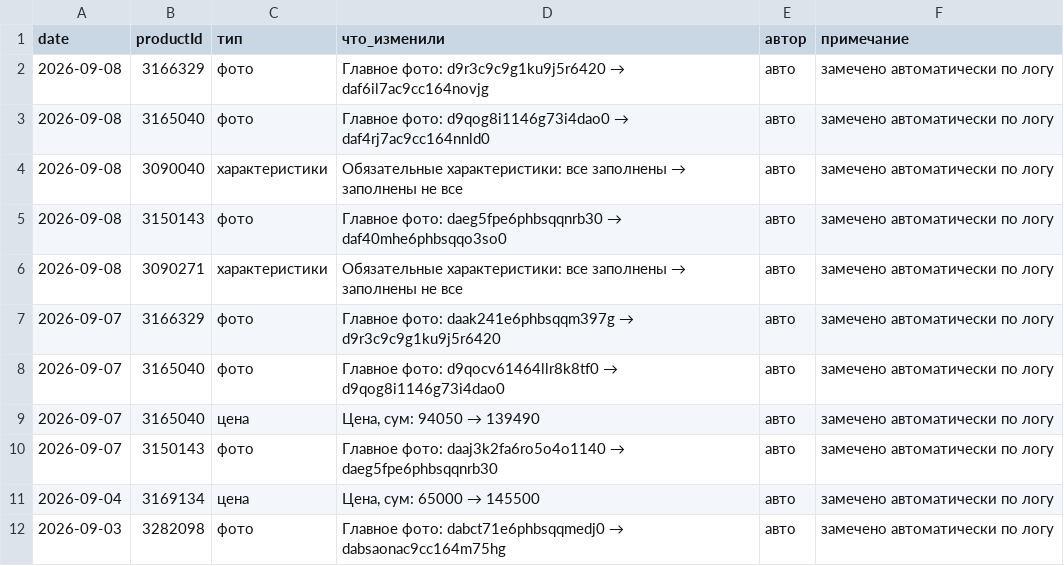
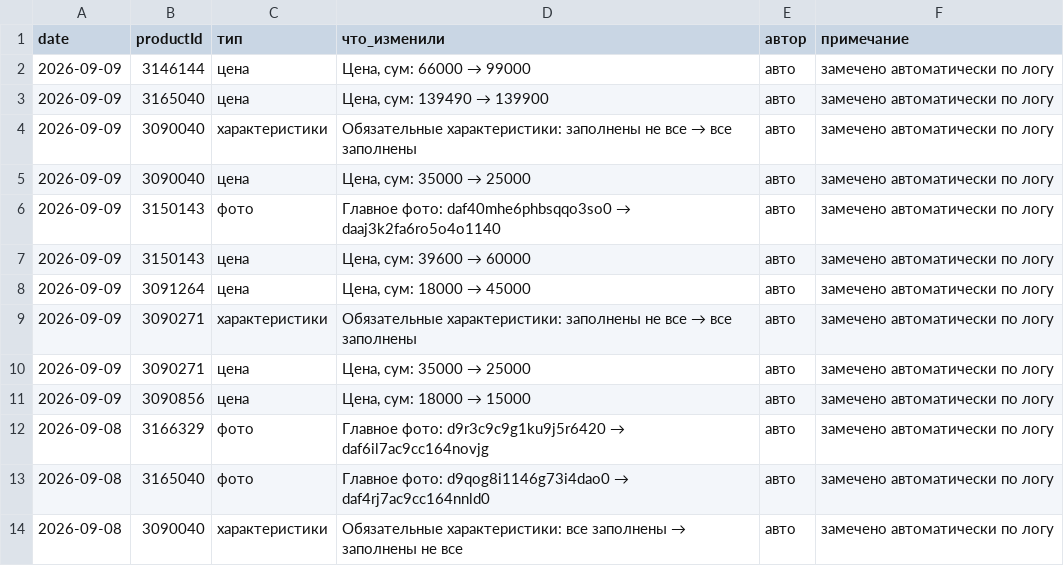
Before and after one commit to ckimework-commits/uzum-1701-dashboard, a CSV file: data/changes.csv, drawn as a sheet; only a part is shown; the shorter side is filled out with more unchanged rows; the diff names each change by its address in the sheet, - before the commit and + after, or states it on an @@ line.

```diff
--- a/data/changes.csv
+++ b/data/changes.csv
+row 2: 2026-09-09 | 3146144 | цена | Цена, сум: 66000 → 99000 | авто | замечено автоматически по логу
+row 3: 2026-09-09 | 3165040 | цена | Цена, сум: 139490 → 139900 | авто | замечено автоматически по логу
+row 4: 2026-09-09 | 3090040 | характеристики | Обязательные характеристики: заполнены не все → все заполнены | авто | замечено автоматически по логу
+row 5: 2026-09-09 | 3090040 | цена | Цена, сум: 35000 → 25000 | авто | замечено автоматически по логу
+row 6: 2026-09-09 | 3150143 | фото | Главное фото: daf40mhe6phbsqqo3so0 → daaj3k2fa6ro5o4o1140 | авто | замечено автоматически по логу
+row 7: 2026-09-09 | 3150143 | цена | Цена, сум: 39600 → 60000 | авто | замечено автоматически по логу
+row 8: 2026-09-09 | 3091264 | цена | Цена, сум: 18000 → 45000 | авто | замечено автоматически по логу
+row 9: 2026-09-09 | 3090271 | характеристики | Обязательные характеристики: заполнены не все → все заполнены | авто | замечено автоматически по логу
+row 10: 2026-09-09 | 3090271 | цена | Цена, сум: 35000 → 25000 | авто | замечено автоматически по логу
+row 11: 2026-09-09 | 3090856 | цена | Цена, сум: 18000 → 15000 | авто | замечено автоматически по логу
```
Also changed, not shown: data/portfolio_log.csv, data/sales_daily.csv, 1 other file.
